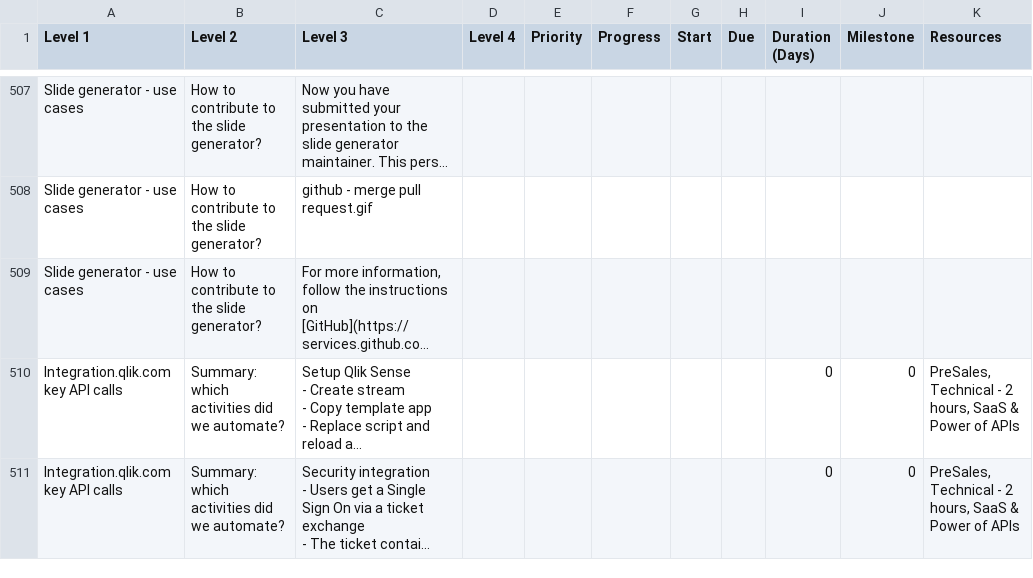
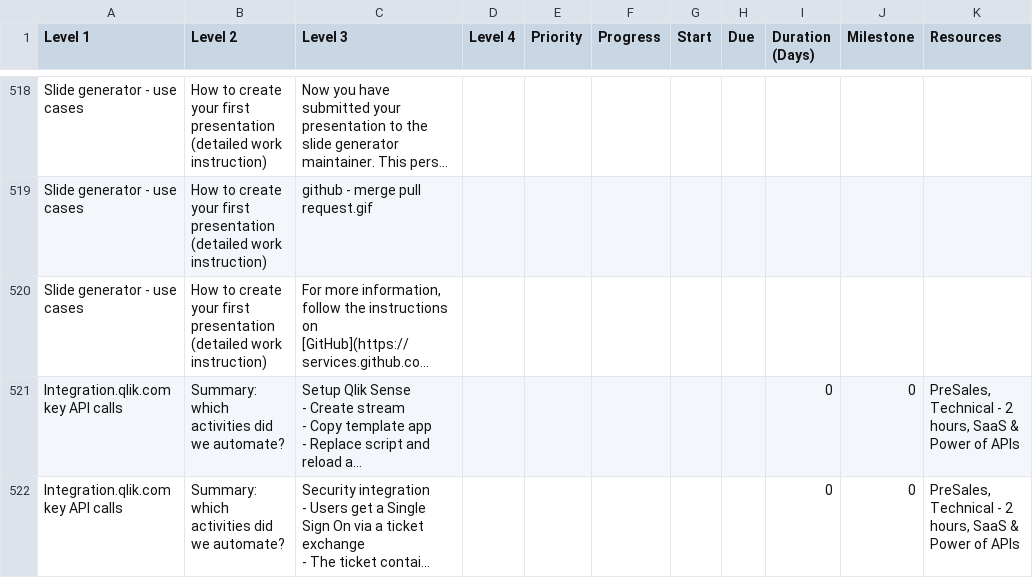
Before and after one commit to QHose/QRSMeteor, a CSV file: Sense Demo materials/SaaS presentation input.csv, drawn as a sheet; only a part is shown, gaps mark what is left out; long unchanged cells end in …; addresses are those after the commit; the diff covers the shown part only; the diff names each change by its address in the sheet, - before the commit and + after, or states it on an @@ line.

```diff
--- a/Sense Demo materials/SaaS presentation input.csv
+++ b/Sense Demo materials/SaaS presentation input.csv
-B518:B520 (Level 2): How to contribute to the slide generator?
+B518:B520 (Level 2): How to create your first presentation (detailed work instruction)
```
Also changed, not shown: 11 added rows and 20 edited cells elsewhere in this file.
